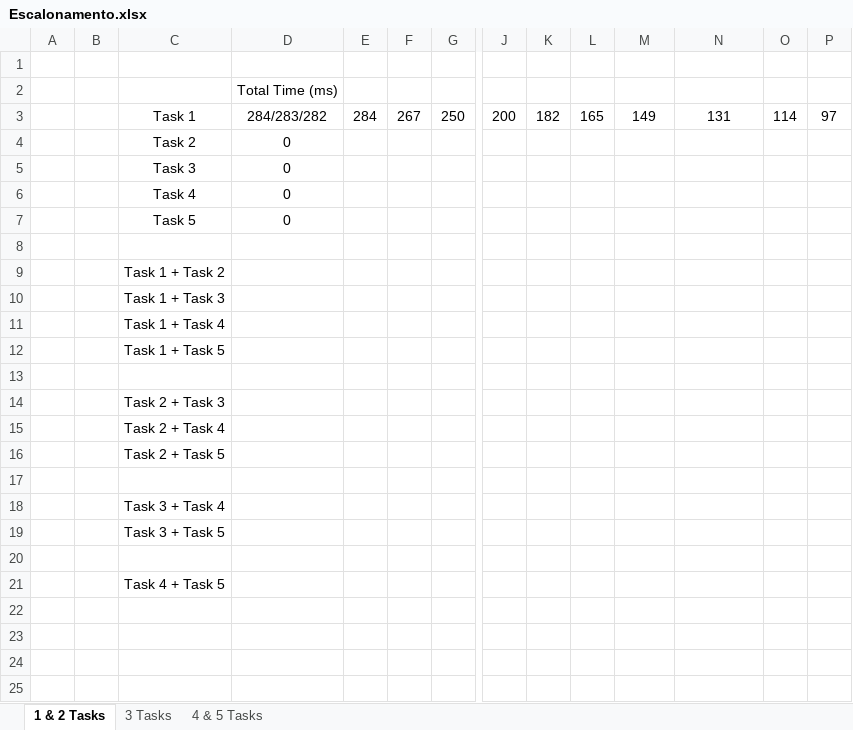
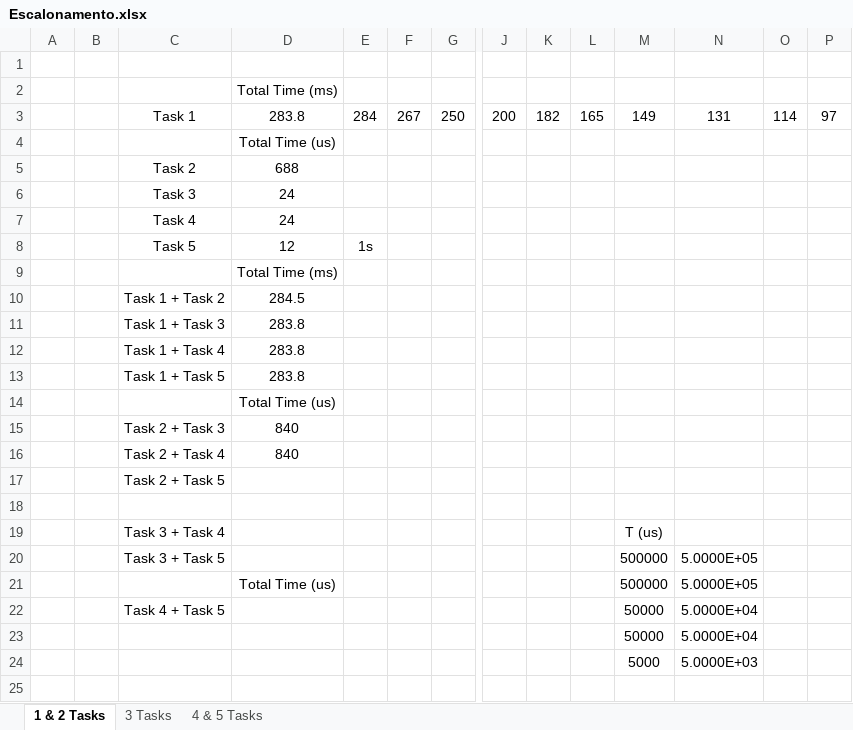
Before and after one commit to gm-28/SE, an Excel workbook: Escalonamento.xlsx, sheet 1 & 2 Tasks, drawn as a sheet; only a part is shown, gaps mark what is left out; values as stored, in another font and other column widths than the file's, no borders; removed rows and columns are numbered as before the commit, all else as after; rows hold the shown columns only; the diff covers the shown part only; the diff names each change by its address in the sheet, - before the commit and + after, or states it on an @@ line.

```diff
--- a/Escalonamento.xlsx (sheet 1 & 2 Tasks)
+++ b/Escalonamento.xlsx (sheet 1 & 2 Tasks)
-D3: 284/283/282
+D3: 283.8
-row 4:  |  | Task 2 | 0
-row 5:  |  | Task 3 | 0
-row 6:  |  | Task 4 | 0
-row 7:  |  | Task 5 | 0
-D4: (empty)
+D4: Total Time (us)
-row 9:  |  | Task 1 + Task 2
-row 10:  |  | Task 1 + Task 3
-row 11:  |  | Task 1 + Task 4
-row 12:  |  | Task 1 + Task 5
-row 5: (empty)
+row 5:  |  | Task 2 | 688
-row 14:  |  | Task 2 + Task 3
-row 15:  |  | Task 2 + Task 4
+row 6:  |  | Task 3 | 24
+row 7:  |  | Task 4 | 24
+row 8:  |  | Task 5 | 12 | 1s
+row 9:  |  |  | Total Time (ms)
+row 10:  |  | Task 1 + Task 2 | 284.5
+row 11:  |  | Task 1 + Task 3 | 283.8
+row 12:  |  | Task 1 + Task 4 | 283.8
+row 13:  |  | Task 1 + Task 5 | 283.8
+row 14:  |  |  | Total Time (us)
+row 15:  |  | Task 2 + Task 3 | 840
+row 16:  |  | Task 2 + Task 4 | 840
-M19: (empty)
+M19: T (us)
-row 19:  |  | Task 3 + Task 5
+row 20:  |  | Task 3 + Task 5 |  |  |  |  |  |  |  | 500000 | 5.0000E+05
+row 21:  |  |  | Total Time (us) |  |  |  |  |  |  | 500000 | 5.0000E+05
+row 22:  |  | Task 4 + Task 5 |  |  |  |  |  |  |  | 50000 | 5.0000E+04
+row 23:  |  |  |  |  |  |  |  |  |  | 50000 | 5.0000E+04
+row 24:  |  |  |  |  |  |  |  |  |  | 5000 | 5.0000E+03
-row 21:  |  | Task 4 + Task 5
```
Also changed, not shown: 5 added rows elsewhere in this sheet, 1 other file.
